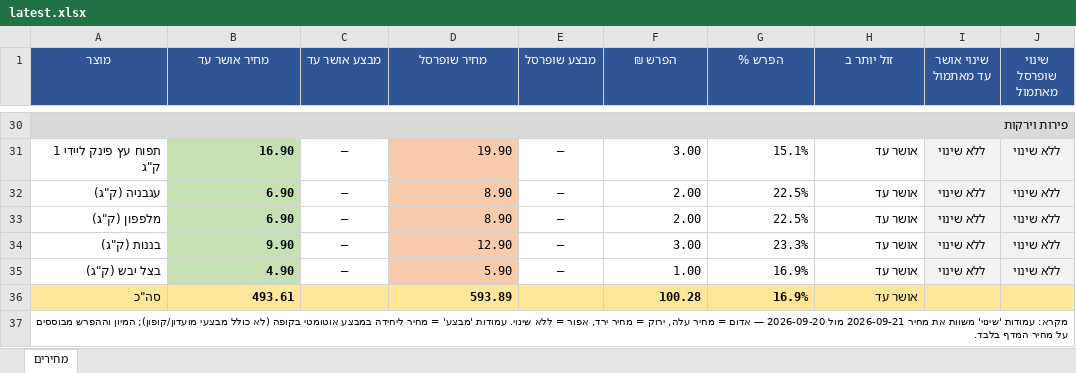
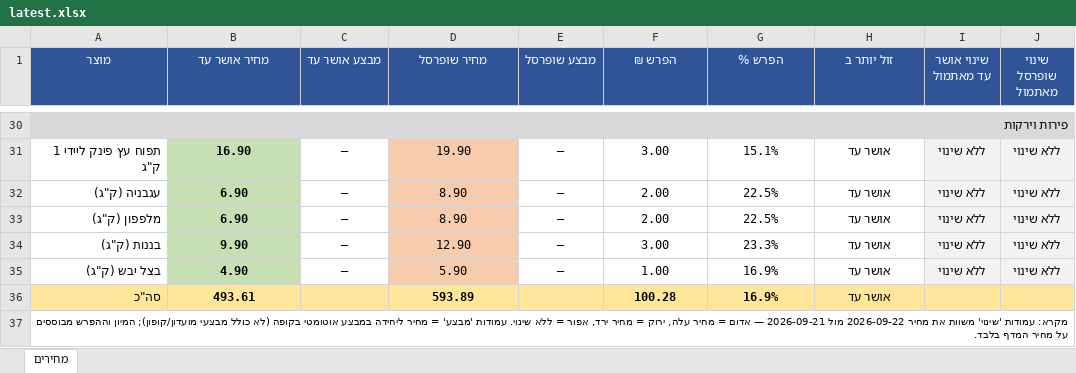
Before and after one commit to Gur1963/MYQA, an Excel workbook: grocery-prices/latest.xlsx, sheet מחירים, drawn as a sheet; only a part is shown, gaps mark what is left out; values as stored, in another font and other column widths than the file's, no borders; the diff covers the shown part only; the diff names each change by its address in the sheet, - before the commit and + after, or states it on an @@ line.

```diff
--- a/grocery-prices/latest.xlsx (sheet מחירים)
+++ b/grocery-prices/latest.xlsx (sheet מחירים)
-B31:B36 alignment: right
+B31:B36 alignment: center
-D31:D36 alignment: right
+D31:D36 alignment: center
-F31:H36 alignment: right
+F31:H36 alignment: center
-A37 (מוצר): …את מחיר 2026-09-21 מול 2026-09-20 — אדום…
+A37 (מוצר): …את מחיר 2026-09-22 מול 2026-09-21 — אדום…
```
Also changed, not shown: cell formats elsewhere in this sheet, 1 other file.
